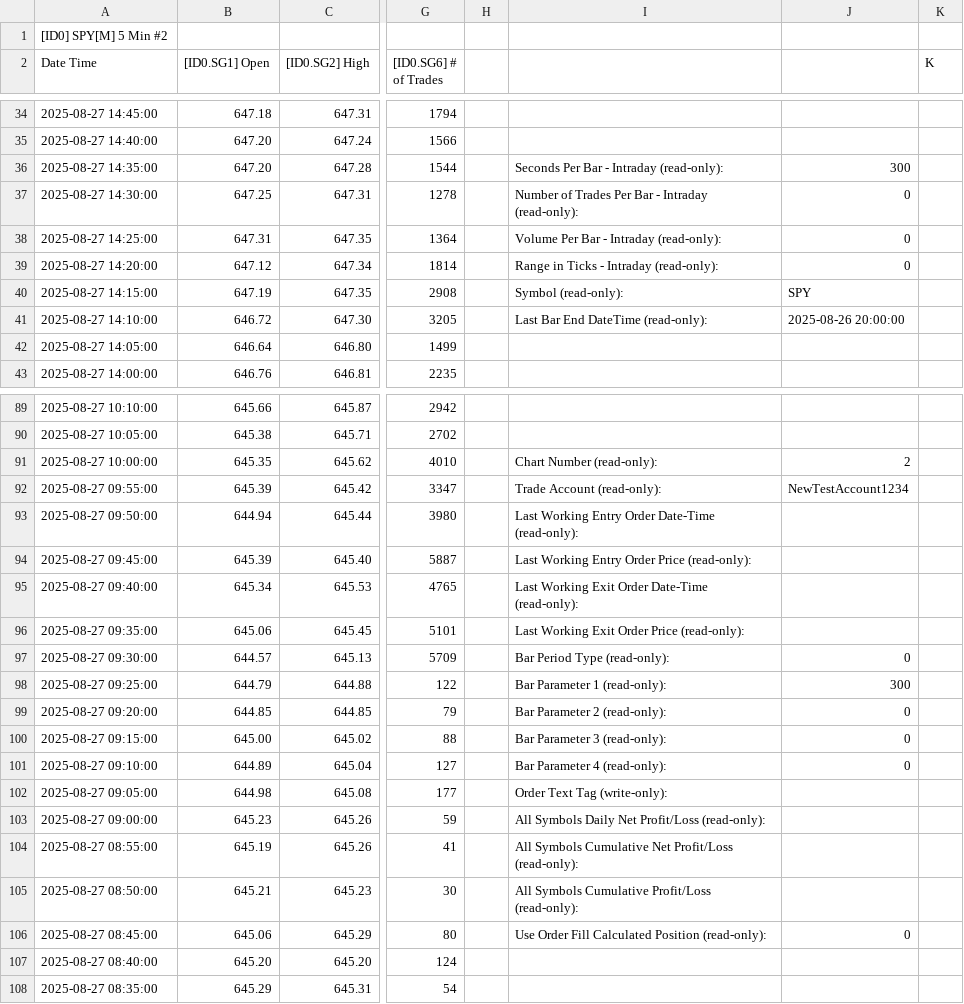
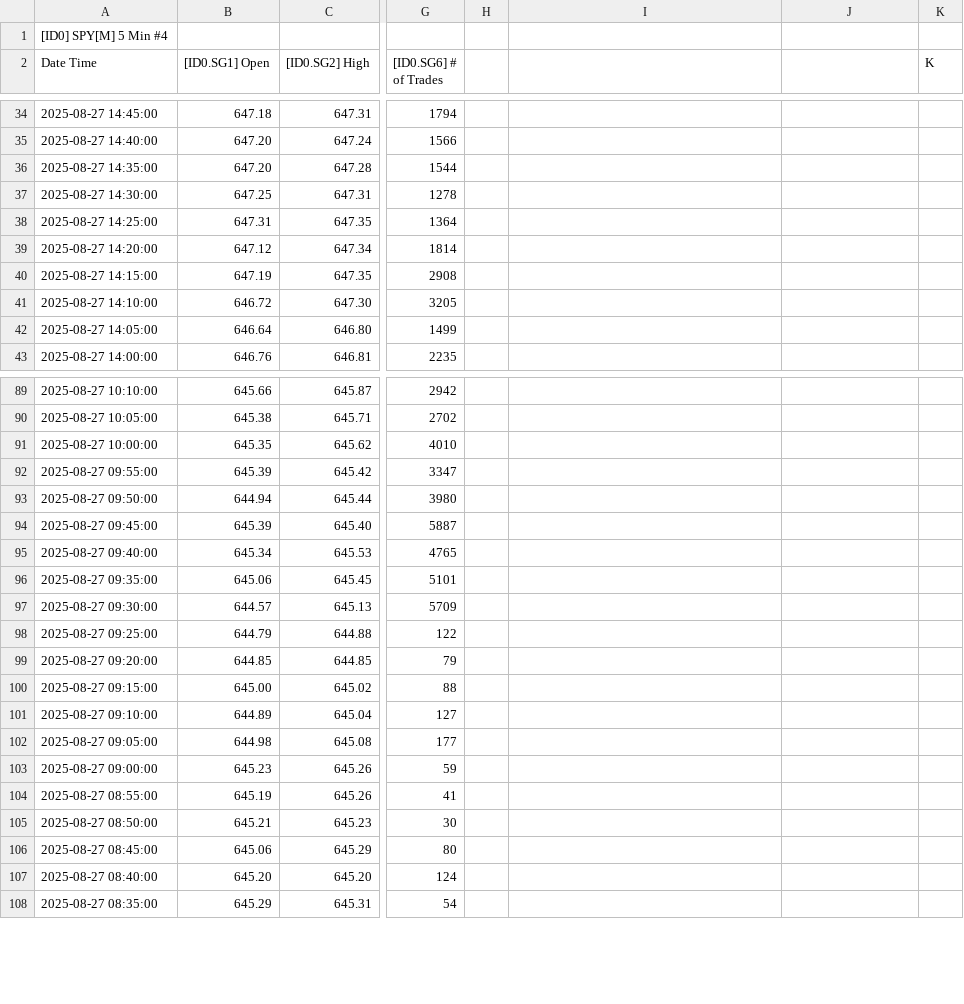
Before and after one commit to timbarber4/ETF-Feed, a TSV file: 5min with MA's.tsv, drawn as a sheet; only a part is shown, gaps mark what is left out; the diff covers the shown part only; the diff names each change by its address in the sheet, - before the commit and + after, or states it on an @@ line.

Commit message:
Auto-update data file - Wed 08/27/2025 15:21:07.37

```diff
--- a/5min with MA's.tsv
+++ b/5min with MA's.tsv
-A1 (Date Time): [ID0] SPY[M] 5 Min #2
+A1 (Date Time): [ID0] SPY[M] 5 Min #4
-I36: Seconds Per Bar - Intraday (read-only):
+I36: (empty)
-J36: 300
+J36: (empty)
-I37: Number of Trades Per Bar - Intraday (read-only):
+I37: (empty)
-J37:J39: 0
+J37:J39: (empty)
-I38: Volume Per Bar - Intraday (read-only):
+I38: (empty)
-I39: Range in Ticks - Intraday (read-only):
+I39: (empty)
-I40: Symbol (read-only):
+I40: (empty)
-J40: SPY
+J40: (empty)
-I41: Last Bar End DateTime (read-only):
+I41: (empty)
-J41: 2025-08-26 20:00:00
+J41: (empty)
-I91: Chart Number (read-only):
+I91: (empty)
-J91: 2
+J91: (empty)
-I92: Trade Account (read-only):
+I92: (empty)
-J92: NewTestAccount1234
+J92: (empty)
-I93: Last Working Entry Order Date-Time (read-only):
+I93: (empty)
-I94: Last Working Entry Order Price (read-only):
+I94: (empty)
-I95: Last Working Exit Order Date-Time (read-only):
+I95: (empty)
-I96: Last Working Exit Order Price (read-only):
+I96: (empty)
-I97: Bar Period Type (read-only):
+I97: (empty)
-J97: 0
+J97: (empty)
-I98: Bar Parameter 1 (read-only):
+I98: (empty)
-J98: 300
+J98: (empty)
-I99: Bar Parameter 2 (read-only):
+I99: (empty)
-J99:J101: 0
+J99:J101: (empty)
-I100: Bar Parameter 3 (read-only):
+I100: (empty)
-I101: Bar Parameter 4 (read-only):
+I101: (empty)
-I102: Order Text Tag (write-only):
+I102: (empty)
-I103: All Symbols Daily Net Profit/Loss (read-only):
+I103: (empty)
-I104: All Symbols Cumulative Net Profit/Loss (read-only):
+I104: (empty)
-I105: All Symbols Cumulative Profit/Loss (read-only):
+I105: (empty)
-I106: Use Order Fill Calculated Position (read-only):
+I106: (empty)
-J106: 0
+J106: (empty)
```
Also changed, not shown: 34 edited cells elsewhere in this file, 5min VWAP&POC.tsv, Latest 1 min SPY with bid-ask difference.tsv.
